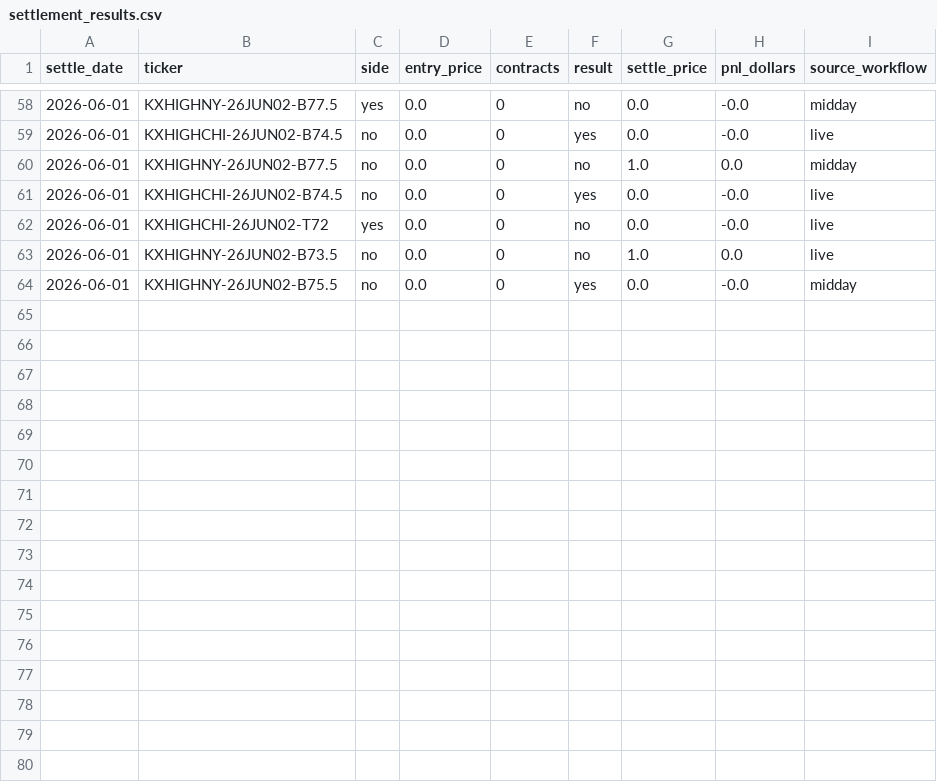
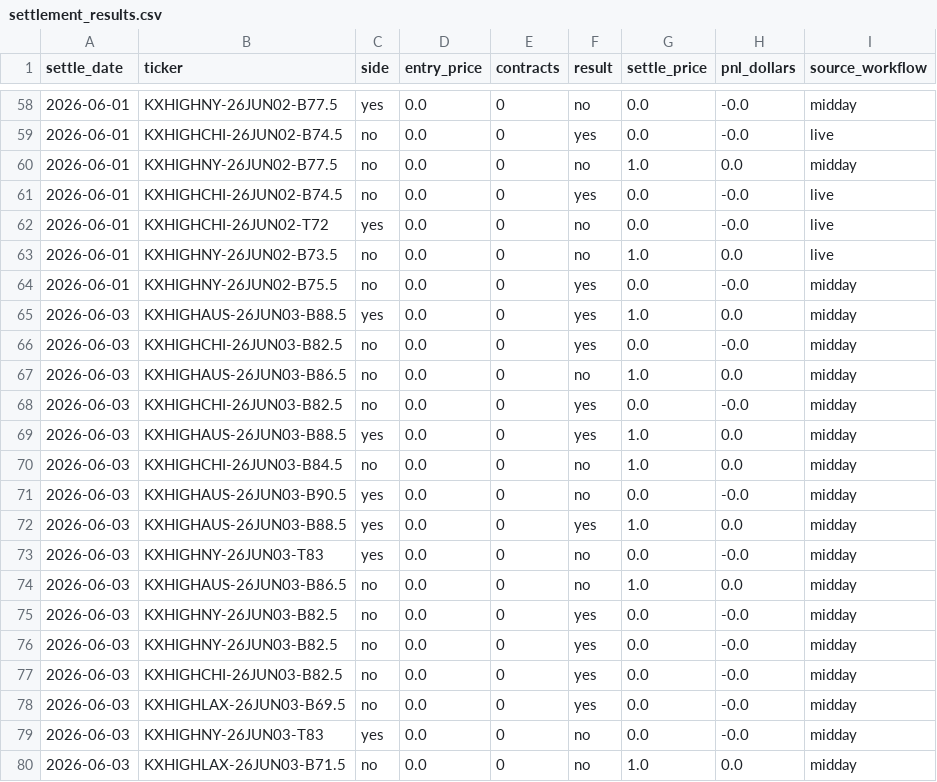
Before and after one commit to juliettemorrell/kalshi-test, a CSV file: data/settlement_results.csv, drawn as a sheet; only a part is shown, gaps mark what is left out.

Commit message:
settlement 2026-06-04T16:15:07

```diff
--- a/data/settlement_results.csv
+++ b/data/settlement_results.csv
@@ -64 +64,17 @@ settle_date,ticker,side,entry_price,contracts,result,settle_price,pnl_dollars,so
 2026-06-01,KXHIGHNY-26JUN02-B75.5,no,0.0,0,yes,0.0,-0.0,midday
+2026-06-03,KXHIGHAUS-26JUN03-B88.5,yes,0.0,0,yes,1.0,0.0,midday
+2026-06-03,KXHIGHCHI-26JUN03-B82.5,no,0.0,0,yes,0.0,-0.0,midday
+2026-06-03,KXHIGHAUS-26JUN03-B86.5,no,0.0,0,no,1.0,0.0,midday
+2026-06-03,KXHIGHCHI-26JUN03-B82.5,no,0.0,0,yes,0.0,-0.0,midday
+2026-06-03,KXHIGHAUS-26JUN03-B88.5,yes,0.0,0,yes,1.0,0.0,midday
+2026-06-03,KXHIGHCHI-26JUN03-B84.5,no,0.0,0,no,1.0,0.0,midday
+2026-06-03,KXHIGHAUS-26JUN03-B90.5,yes,0.0,0,no,0.0,-0.0,midday
+2026-06-03,KXHIGHAUS-26JUN03-B88.5,yes,0.0,0,yes,1.0,0.0,midday
+2026-06-03,KXHIGHNY-26JUN03-T83,yes,0.0,0,no,0.0,-0.0,midday
+2026-06-03,KXHIGHAUS-26JUN03-B86.5,no,0.0,0,no,1.0,0.0,midday
+2026-06-03,KXHIGHNY-26JUN03-B82.5,no,0.0,0,yes,0.0,-0.0,midday
+2026-06-03,KXHIGHNY-26JUN03-B82.5,no,0.0,0,yes,0.0,-0.0,midday
+2026-06-03,KXHIGHCHI-26JUN03-B82.5,no,0.0,0,yes,0.0,-0.0,midday
+2026-06-03,KXHIGHLAX-26JUN03-B69.5,no,0.0,0,yes,0.0,-0.0,midday
+2026-06-03,KXHIGHNY-26JUN03-T83,yes,0.0,0,no,0.0,-0.0,midday
+2026-06-03,KXHIGHLAX-26JUN03-B71.5,no,0.0,0,no,1.0,0.0,midday
```
Also changed, not shown: 1 other file.
